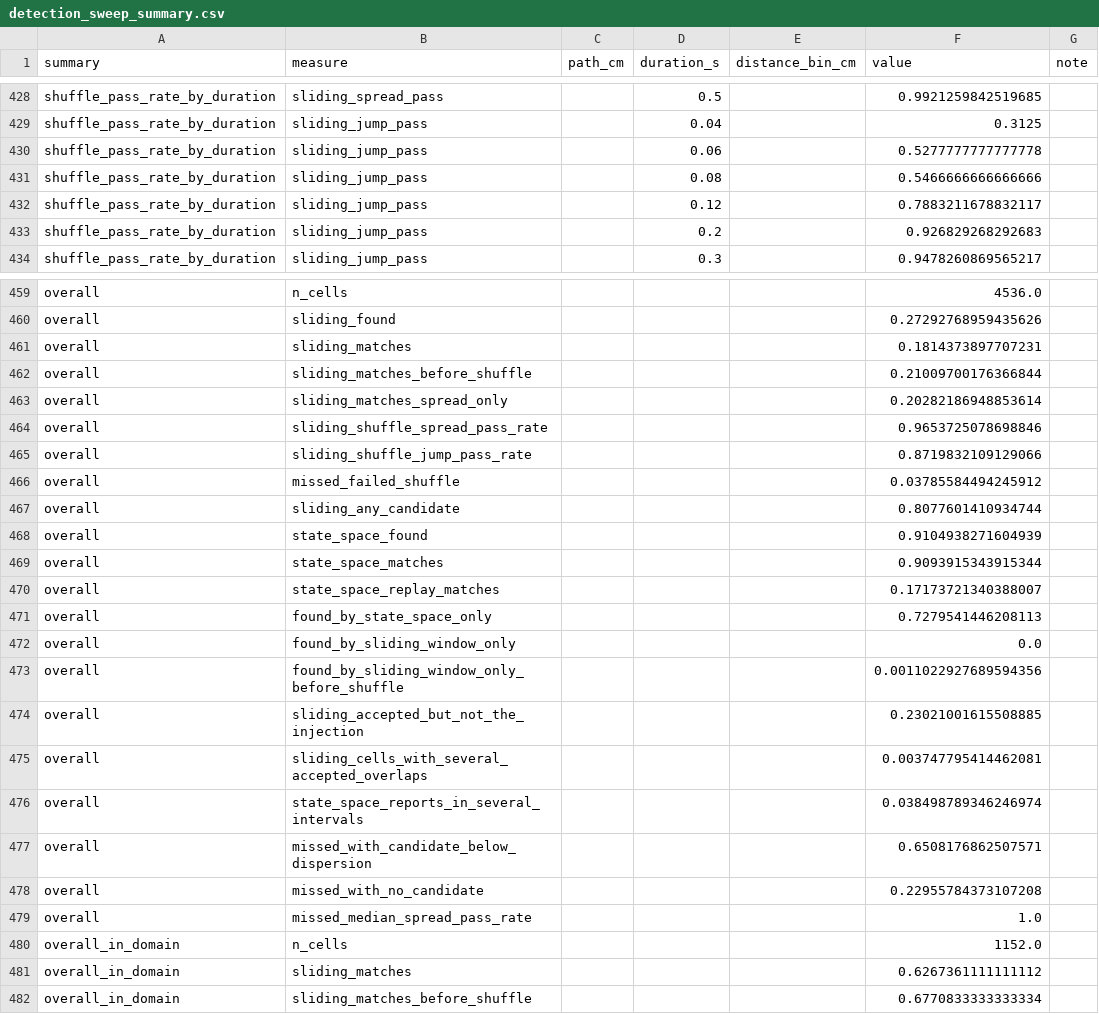
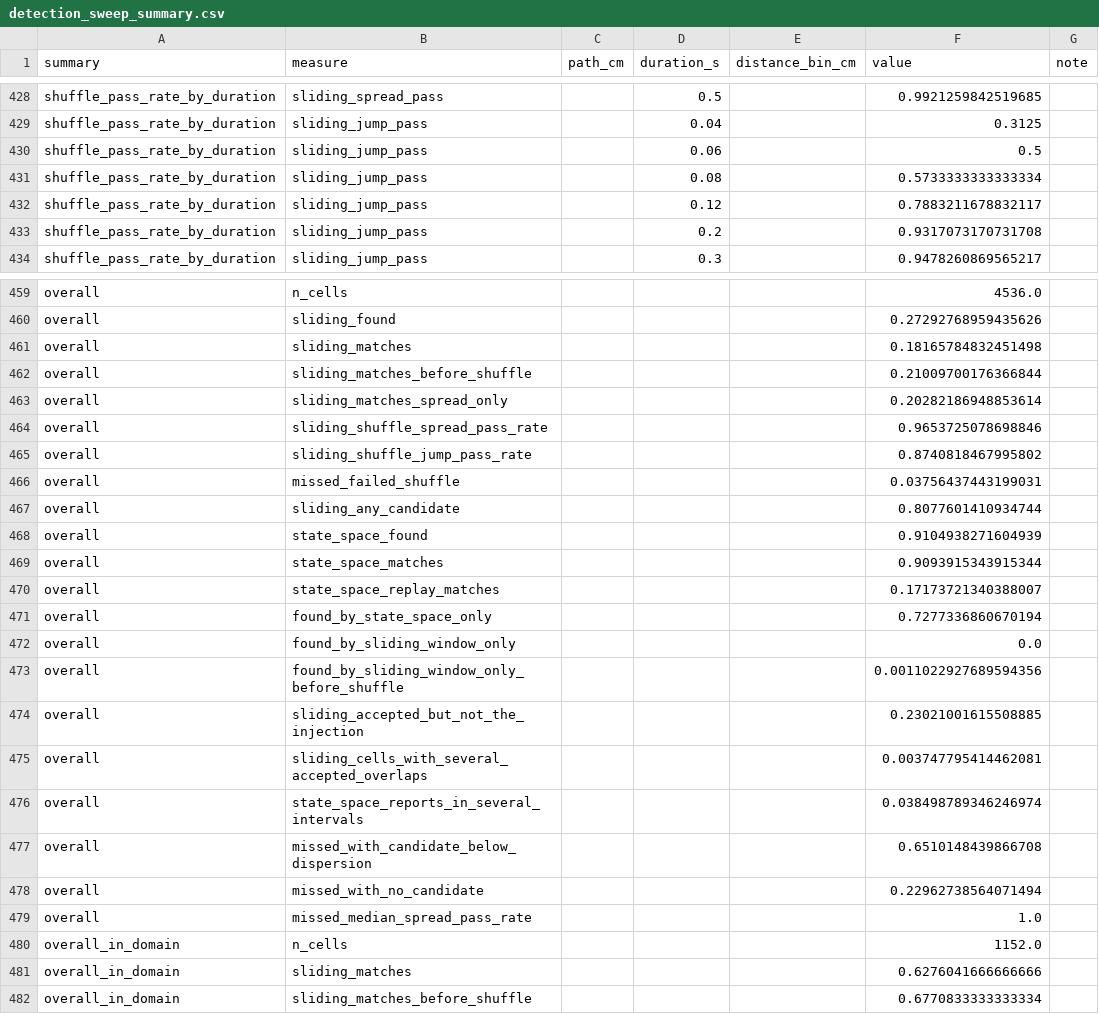
Before and after one commit to edeno/continuum-swr-replay, a CSV file: docs/design/replay_detection_comparison/detection_sweep_summary.csv, drawn as a sheet; only a part is shown, gaps mark what is left out; the diff covers the shown part only.

```diff
--- a/docs/design/replay_detection_comparison/detection_sweep_summary.csv
+++ b/docs/design/replay_detection_comparison/detection_sweep_summary.csv
@@ -429,6 +429,6 @@ shuffle_pass_rate_by_duration,sliding_spread_pass,,0.5,,0.9921259842519685,
 shuffle_pass_rate_by_duration,sliding_jump_pass,,0.04,,0.3125,
-shuffle_pass_rate_by_duration,sliding_jump_pass,,0.06,,0.5277777777777778,
-shuffle_pass_rate_by_duration,sliding_jump_pass,,0.08,,0.5466666666666666,
+shuffle_pass_rate_by_duration,sliding_jump_pass,,0.06,,0.5,
+shuffle_pass_rate_by_duration,sliding_jump_pass,,0.08,,0.5733333333333334,
 shuffle_pass_rate_by_duration,sliding_jump_pass,,0.12,,0.7883211678832117,
-shuffle_pass_rate_by_duration,sliding_jump_pass,,0.2,,0.926829268292683,
+shuffle_pass_rate_by_duration,sliding_jump_pass,,0.2,,0.9317073170731708,
 shuffle_pass_rate_by_duration,sliding_jump_pass,,0.3,,0.9478260869565217,
@@ -460,3 +460,3 @@ overall,n_cells,,,,4536.0,
 overall,sliding_found,,,,0.27292768959435626,
-overall,sliding_matches,,,,0.1814373897707231,
+overall,sliding_matches,,,,0.18165784832451498,
 overall,sliding_matches_before_shuffle,,,,0.21009700176366844,
@@ -464,4 +464,4 @@ overall,sliding_matches_spread_only,,,,0.20282186948853614,
 overall,sliding_shuffle_spread_pass_rate,,,,0.9653725078698846,
-overall,sliding_shuffle_jump_pass_rate,,,,0.8719832109129066,
-overall,missed_failed_shuffle,,,,0.03785584494245912,
+overall,sliding_shuffle_jump_pass_rate,,,,0.8740818467995802,
+overall,missed_failed_shuffle,,,,0.03756437443199031,
 overall,sliding_any_candidate,,,,0.8077601410934744,
@@ -470,3 +470,3 @@ overall,state_space_matches,,,,0.9093915343915344,
 overall,state_space_replay_matches,,,,0.17173721340388007,
-overall,found_by_state_space_only,,,,0.7279541446208113,
+overall,found_by_state_space_only,,,,0.7277336860670194,
 overall,found_by_sliding_window_only,,,,0.0,
@@ -476,7 +476,7 @@ overall,sliding_cells_with_several_accepted_overlaps,,,,0.003747795414462081,
 overall,state_space_reports_in_several_intervals,,,,0.038498789346246974,
-overall,missed_with_candidate_below_dispersion,,,,0.6508176862507571,
-overall,missed_with_no_candidate,,,,0.22955784373107208,
+overall,missed_with_candidate_below_dispersion,,,,0.6510148439866708,
+overall,missed_with_no_candidate,,,,0.22962738564071494,
 overall,missed_median_spread_pass_rate,,,,1.0,
 overall_in_domain,n_cells,,,,1152.0,
-overall_in_domain,sliding_matches,,,,0.6267361111111112,
+overall_in_domain,sliding_matches,,,,0.6276041666666666,
 overall_in_domain,sliding_matches_before_shuffle,,,,0.6770833333333334,
```
Also changed, not shown: 7 edited cells elsewhere in this file, 1 other file.
